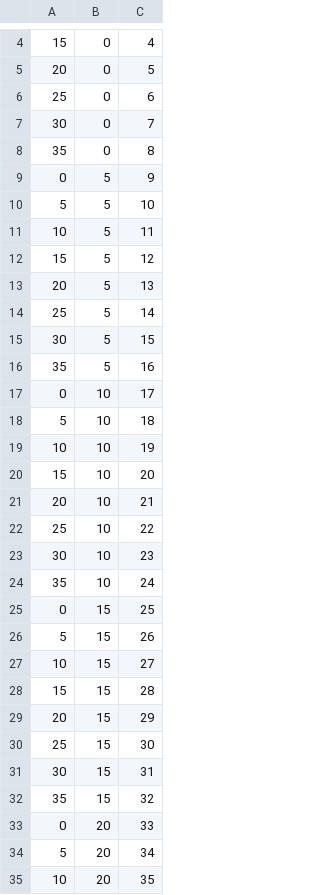
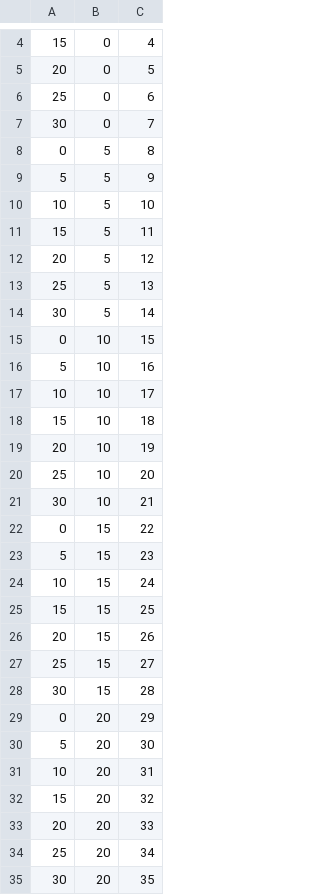
Before and after one commit to project-pantheon/sherpa_ros, a CSV file: scripts/virtual_map_points.csv, drawn as a sheet; only a part is shown, gaps mark what is left out; the diff covers the shown part only.

```diff
--- a/scripts/virtual_map_points.csv
+++ b/scripts/virtual_map_points.csv
@@ -7,29 +7,29 @@
 30,0,7
-35,0,8
-0,5,9
-5,5,10
-10,5,11
-15,5,12
-20,5,13
-25,5,14
-30,5,15
-35,5,16
-0,10,17
-5,10,18
-10,10,19
-15,10,20
-20,10,21
-25,10,22
-30,10,23
-35,10,24
-0,15,25
-5,15,26
-10,15,27
-15,15,28
-20,15,29
-25,15,30
-30,15,31
-35,15,32
-0,20,33
-5,20,34
-10,20,35
+0,5,8
+5,5,9
+10,5,10
+15,5,11
+20,5,12
+25,5,13
+30,5,14
+0,10,15
+5,10,16
+10,10,17
+15,10,18
+20,10,19
+25,10,20
+30,10,21
+0,15,22
+5,15,23
+10,15,24
+15,15,25
+20,15,26
+25,15,27
+30,15,28
+0,20,29
+5,20,30
+10,20,31
+15,20,32
+20,20,33
+25,20,34
+30,20,35
```
Also changed, not shown: 15 removed rows and 25 edited cells elsewhere in this file, 19 other files.
